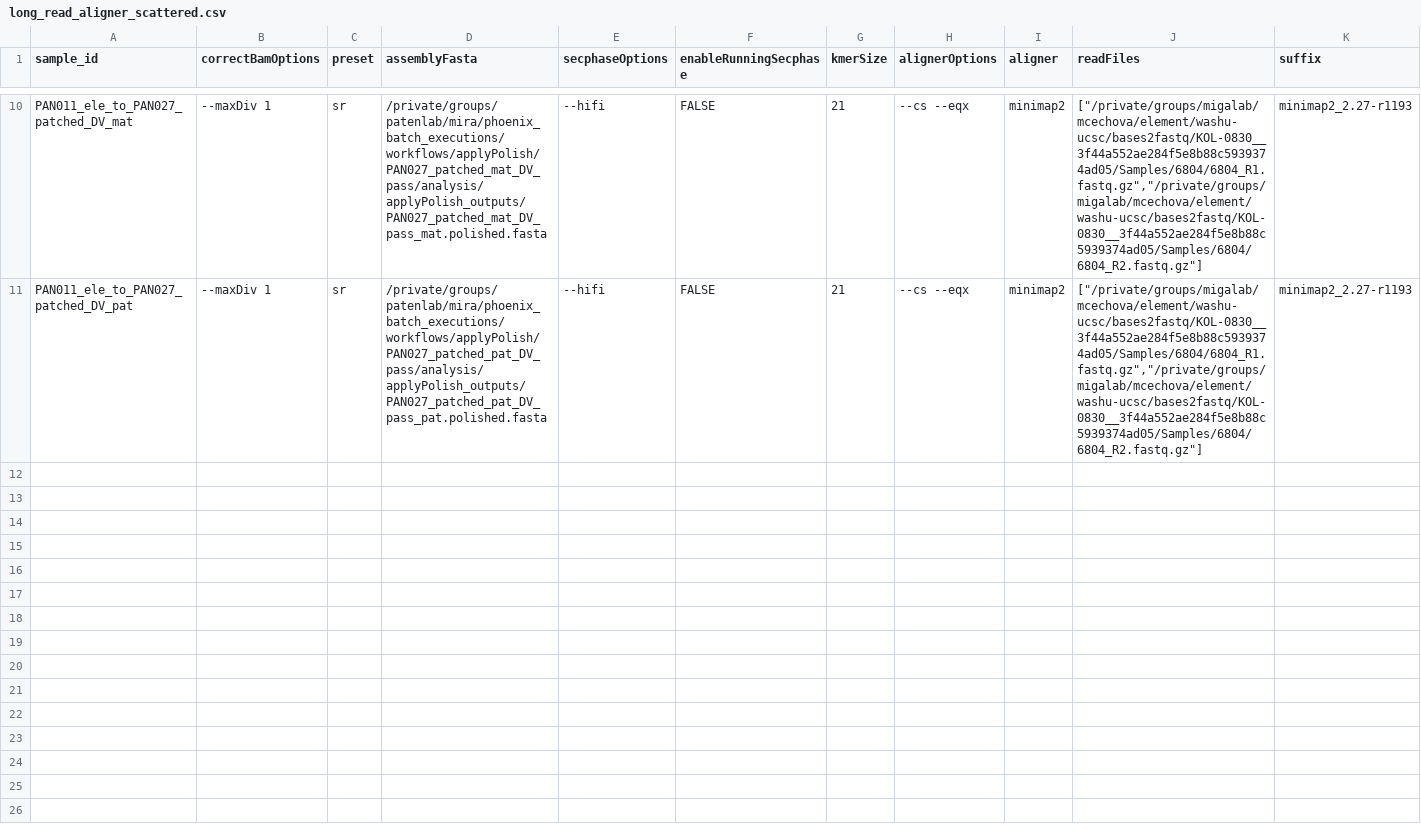
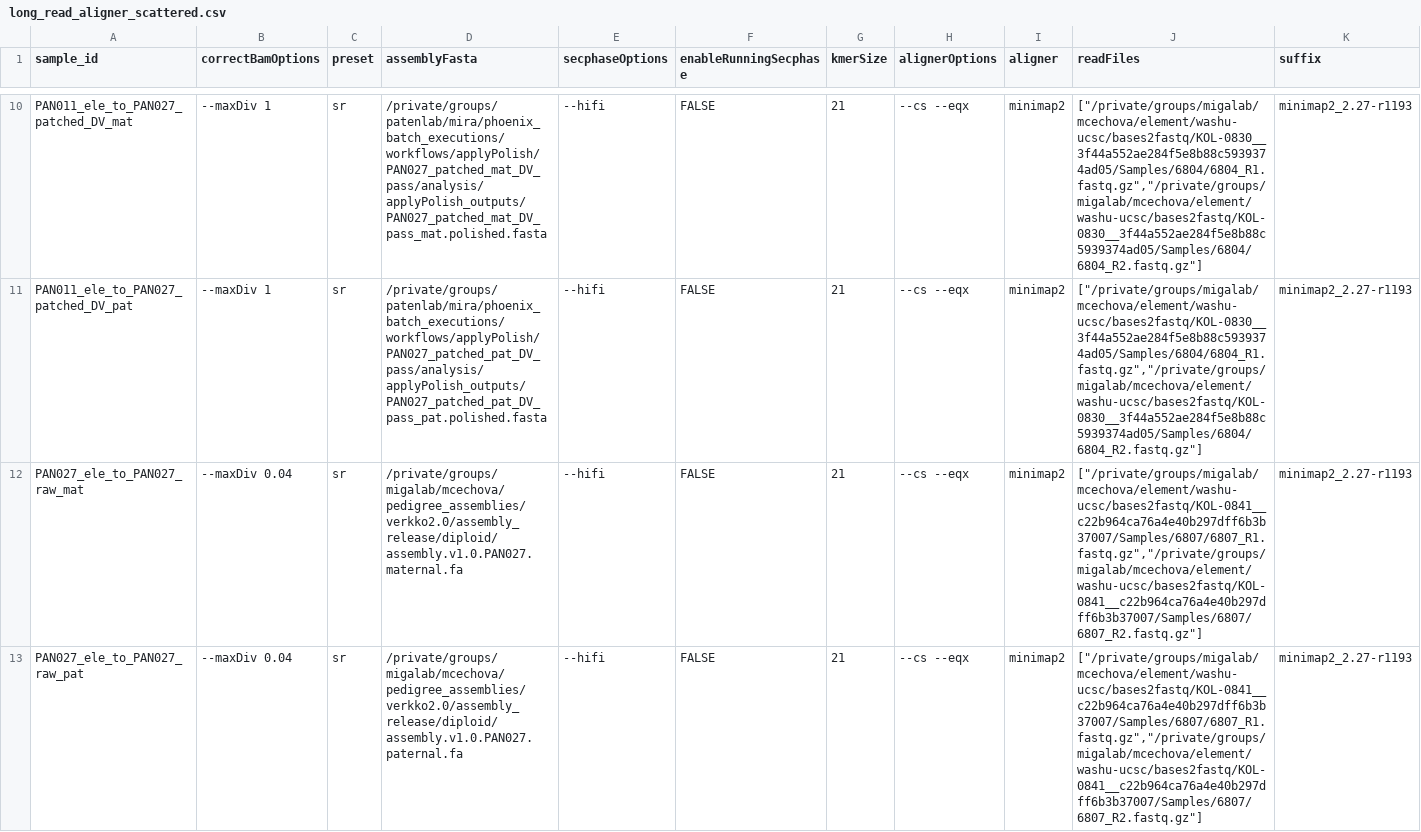
Before and after one commit to miramastoras/phoenix_batch_submissions, a CSV file: workflows/long_read_aligner_scattered/long_read_aligner_scattered.csv, drawn as a sheet; only a part is shown, gaps mark what is left out; rows hold the shown columns only; the diff covers the shown part only; the diff names each change by its address in the sheet, - before the commit and + after, or states it on an @@ line.

Commit message:
align element to raw PAN027 assembly

```diff
--- a/workflows/long_read_aligner_scattered/long_read_aligner_scattered.csv
+++ b/workflows/long_read_aligner_scattered/long_read_aligner_scattered.csv
+row 12: PAN027_ele_to_PAN027_raw_mat | --maxDiv 0.04 | sr | /private/groups/migalab/mcechova/pedigree_assemblies/verkko2.0/assembly_release/diploid/assembly.v1.0.PAN027.maternal.fa | --hifi | FALSE | 21 | --cs --eqx | minimap2 | ["/private/groups/migalab/mcechova/element/washu-ucsc/bases2fastq/KOL-0841__c22b964ca76a4e40b297dff6b3b37007/Samples/6807/6807_R1.fastq.gz","/private/groups/migalab/mcechova/element/washu-ucsc/bases2fastq/KOL-0841__c22b964ca76a4e40b297dff6b3b37007/Samples/6807/6807_R2.fastq.gz"] | minimap2_2.27-r1193
+row 13: PAN027_ele_to_PAN027_raw_pat | --maxDiv 0.04 | sr | /private/groups/migalab/mcechova/pedigree_assemblies/verkko2.0/assembly_release/diploid/assembly.v1.0.PAN027.paternal.fa | --hifi | FALSE | 21 | --cs --eqx | minimap2 | ["/private/groups/migalab/mcechova/element/washu-ucsc/bases2fastq/KOL-0841__c22b964ca76a4e40b297dff6b3b37007/Samples/6807/6807_R1.fastq.gz","/private/groups/migalab/mcechova/element/washu-ucsc/bases2fastq/KOL-0841__c22b964ca76a4e40b297dff6b3b37007/Samples/6807/6807_R2.fastq.gz"] | minimap2_2.27-r1193
```
Also changed, not shown: 4 added rows elsewhere in this file, 7 other files.
